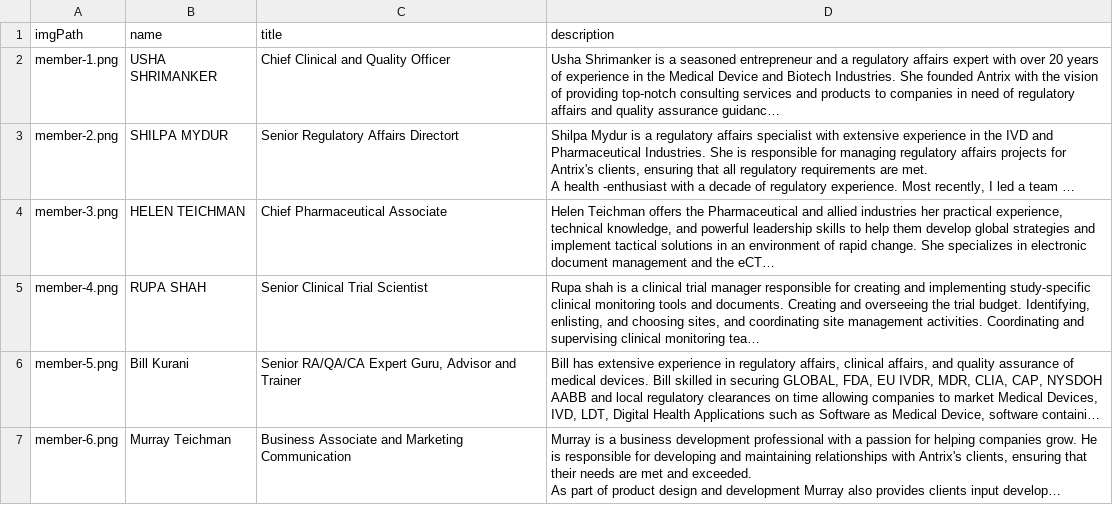
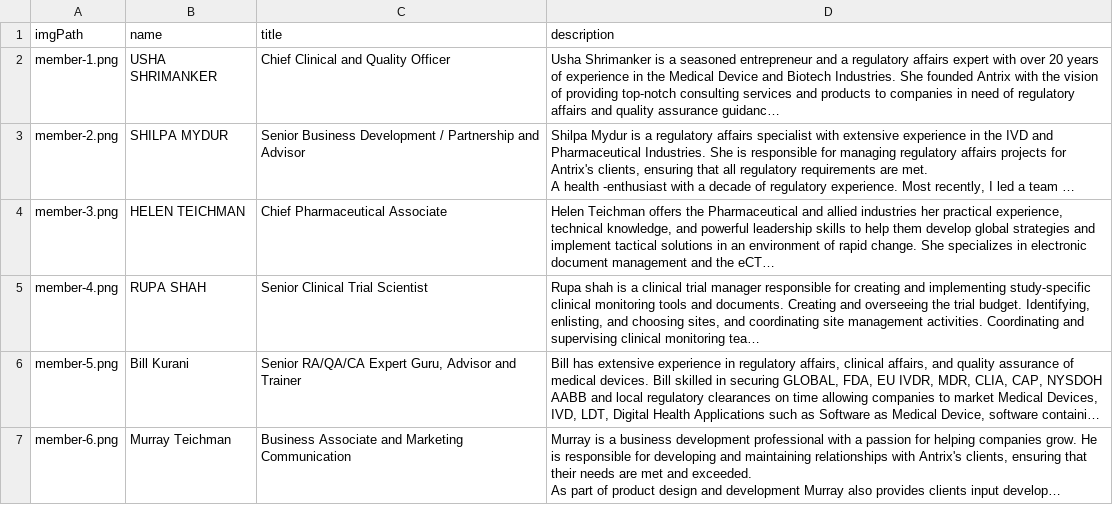
Before and after one commit to ldttoivdcom/antrix, a CSV file: ui/src/assets/csv/member_data.csv, drawn as a sheet; long unchanged cells end in …; the diff names each change by its address in the sheet, - before the commit and + after, or states it on an @@ line.

```diff
--- a/ui/src/assets/csv/member_data.csv
+++ b/ui/src/assets/csv/member_data.csv
-C3 (title): Senior Regulatory Affairs Directort
+C3 (title): Senior Business Development / Partnership and Advisor
```
Also changed, not shown: ui/src/assets/csv/Antrix Product List.csv, ui/src/assets/csv/Antrix Service List.csv, 56 other files.
